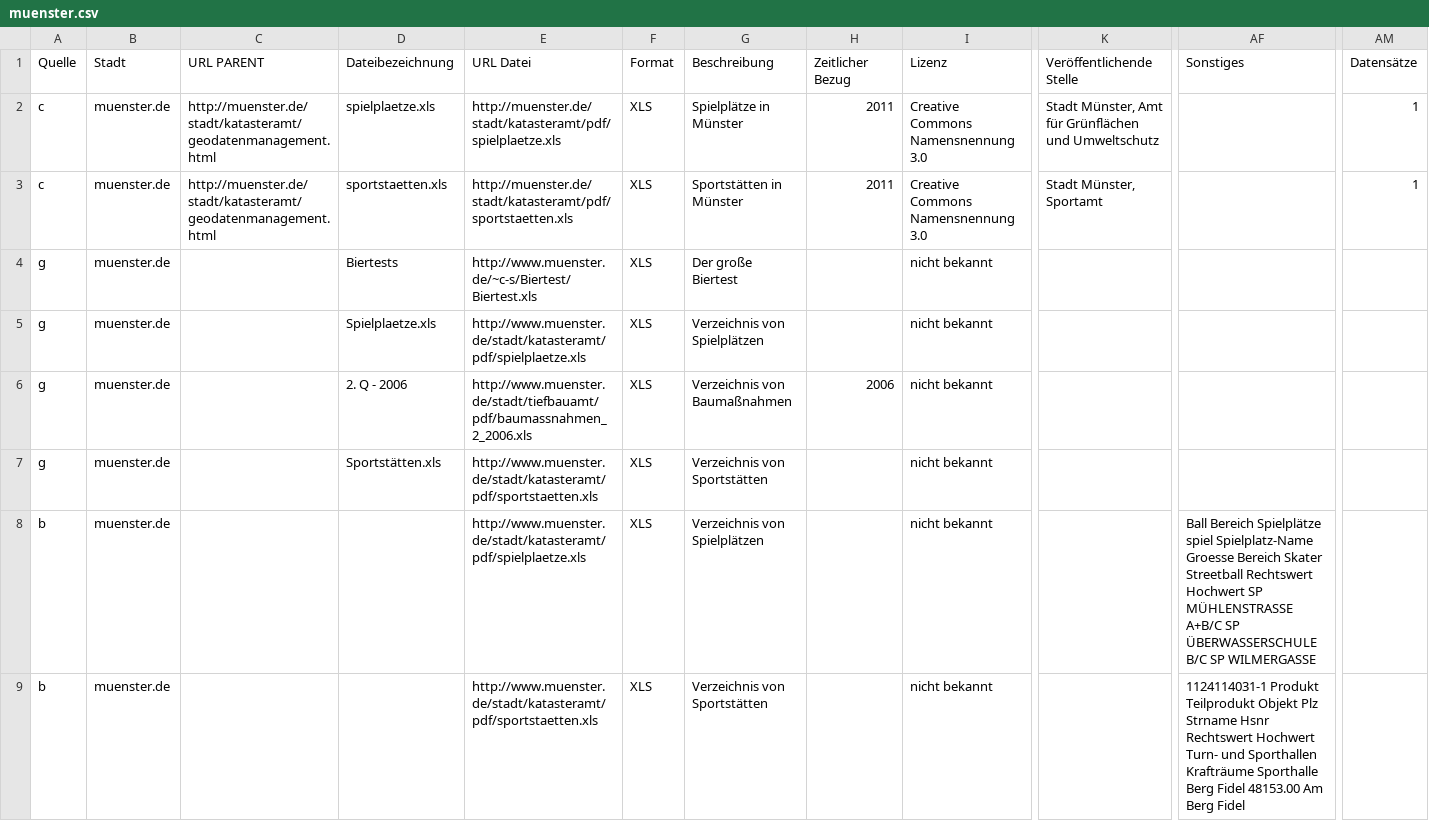
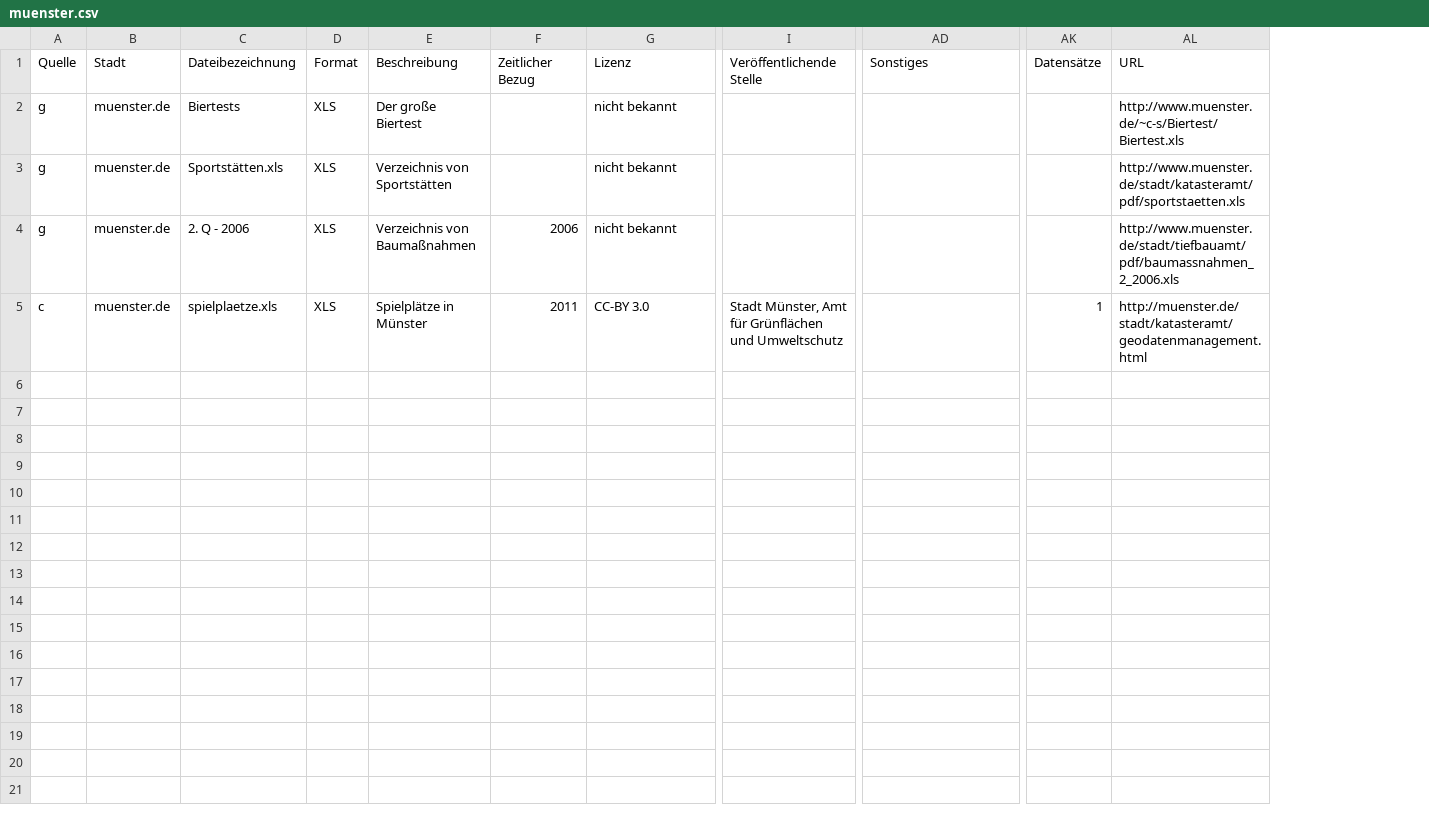
Before and after one commit to okfde/odmonitormap, a CSV file: data/muenster.csv, drawn as a sheet; only a part is shown, gaps mark what is left out; removed rows and columns are numbered as before the commit, all else as after; rows hold the shown columns only; the diff names each change by its address in the sheet, - before the commit and + after, or states it on an @@ line.

```diff
--- a/data/muenster.csv
+++ b/data/muenster.csv
-column C, row 1: URL PARENT
-column E, row 1: URL Datei; rows 4-6: http://www.muenster.de/~c-s/Biertest/Biertest.xls | http://www.muenster.de/stadt/katasteramt/pdf/spielplaetze.xls | http://www.muenster.de/stadt/tiefbauamt/pdf/baumassnahmen_2_2006.xls
+column AL, rows 1-4: URL | http://www.muenster.de/~c-s/Biertest/Biertest.xls | http://www.muenster.de/stadt/katasteramt/pdf/sportstaetten.xls | http://www.muenster.de/stadt/tiefbauamt/pdf/baumassnahmen_2_2006.xls
-row 2: c | muenster.de | http://muenster.de/stadt/katasteramt/geodatenmanagement.html | spielplaetze.xls | http://muenster.de/stadt/katasteramt/pdf/spielplaetze.xls | XLS | Spielplätze in Münster | 2011 | Creative Commons Namensnennung 3.0 | Stadt Münster, Amt für Grünflächen und Umweltschutz |  | 1
-row 3: c | muenster.de | http://muenster.de/stadt/katasteramt/geodatenmanagement.html | sportstaetten.xls | http://muenster.de/stadt/katasteramt/pdf/sportstaetten.xls | XLS | Sportstätten in Münster | 2011 | Creative Commons Namensnennung 3.0 | Stadt Münster, Sportamt |  | 1
-C3: Spielplaetze.xls
+C3: Sportstätten.xls
-E3: Verzeichnis von Spielplätzen
+E3: Verzeichnis von Sportstätten
-row 7: g | muenster.de |  | Sportstätten.xls | http://www.muenster.de/stadt/katasteramt/pdf/sportstaetten.xls | XLS | Verzeichnis von Sportstätten |  | nicht bekannt
-row 8: b | muenster.de |  |  | http://www.muenster.de/stadt/katasteramt/pdf/spielplaetze.xls | XLS | Verzeichnis von Spielplätzen |  | nicht bekannt |  | Ball Bereich Spielplätze spiel Spielplatz-Name Groesse Bereich Skater Streetball Rechtswert Hochwert SP MÜHLENSTRASSE A+B/C SP ÜBERWASSERSCHULE B/C SP WILMERGASSE
-row 9: b | muenster.de |  |  | http://www.muenster.de/stadt/katasteramt/pdf/sportstaetten.xls | XLS | Verzeichnis von Sportstätten |  | nicht bekannt |  | 1124114031-1 Produkt Teilprodukt Objekt Plz Strname Hsnr Rechtswert Hochwert Turn- und Sporthallen Krafträume Sporthalle Berg Fidel 48153.00 Am Berg Fidel
+row 5: c | muenster.de | spielplaetze.xls | XLS | Spielplätze in Münster | 2011 | CC-BY 3.0 | Stadt Münster, Amt für Grünflächen und Umweltschutz |  | 1 | http://muenster.de/stadt/katasteramt/geodatenmanagement.html
```
Also changed, not shown: data/bonn.csv, data/frankfurt.csv, 13 other files.
